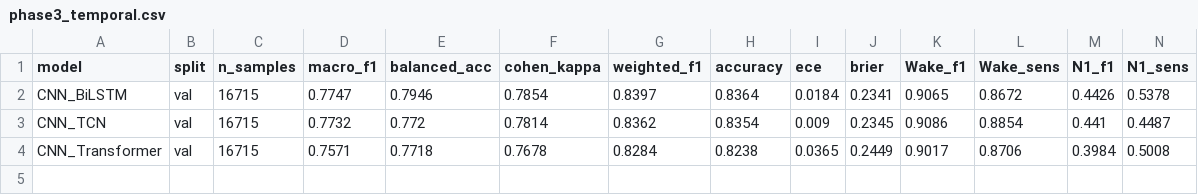
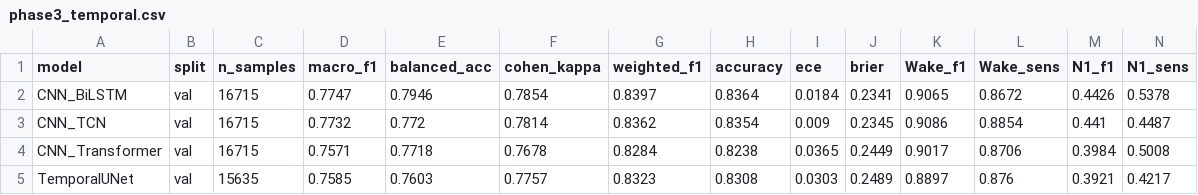
Before and after one commit to ronakjindal1710/Somnimap, a CSV file: results/phase3_temporal.csv, drawn as a sheet; only a part is shown; rows hold the shown columns only; the diff names each change by its address in the sheet, - before the commit and + after, or states it on an @@ line.

Commit message:
Complete Phases 3-8 on RTX A5000 GPU: TemporalUNet, SomniMapNet E3-E8, CAP eval, XAI/calibration, Streamlit dashboard, and locked test eval

```diff
--- a/results/phase3_temporal.csv
+++ b/results/phase3_temporal.csv
+row 5: TemporalUNet | val | 15635 | 0.7585 | 0.7603 | 0.7757 | 0.8323 | 0.8308 | 0.0303 | 0.2489 | 0.8897 | 0.876 | 0.3921 | 0.4217
```
Also changed, not shown: data/processed/preprocessing_summary.csv, 51 other files.
